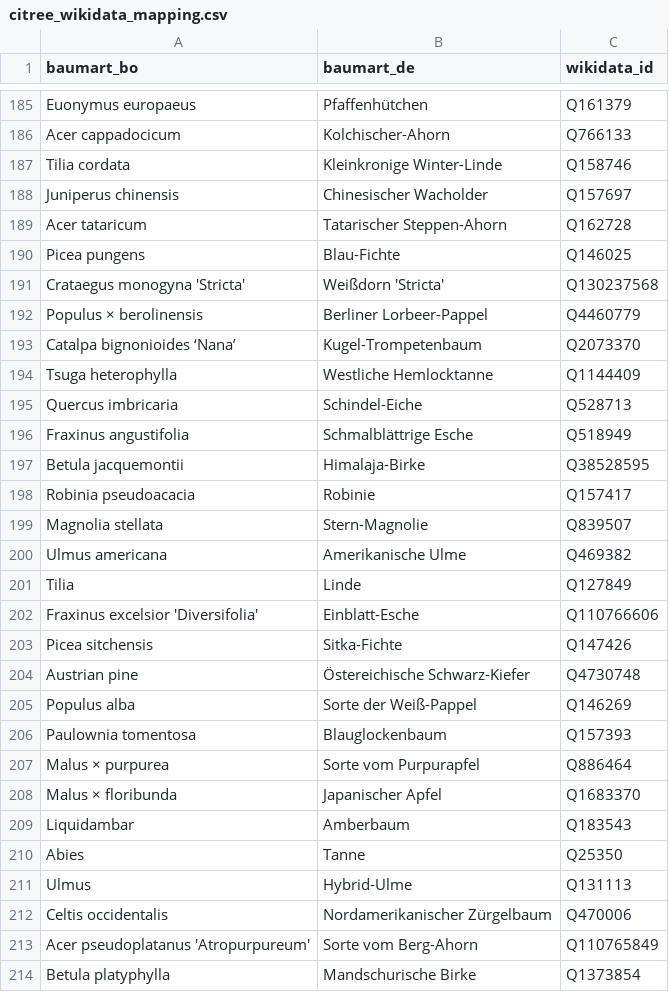
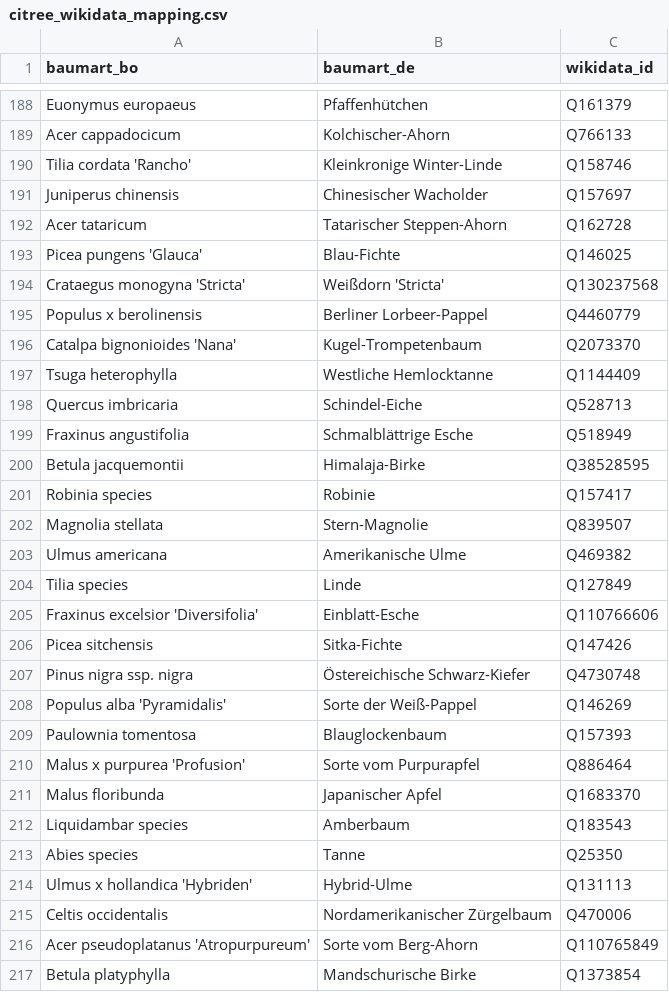
Before and after one commit to codeforbielefeld/baumbie, a CSV file: preparation/xylem/priv/data/citree_wikidata_mapping.csv, drawn as a sheet; only a part is shown, gaps mark what is left out; the diff covers the shown part only.

Commit message:
Fix altered baumart_bo values in citree_wikidata_mapping.csv
This column was accidentally altered in some cases during the wikidata_id reconciliation.

```diff
--- a/preparation/xylem/priv/data/citree_wikidata_mapping.csv
+++ b/preparation/xylem/priv/data/citree_wikidata_mapping.csv
@@ -186,9 +189,9 @@ Euonymus europaeus,Pfaffenhütchen,Q161379
 Acer cappadocicum,Kolchischer-Ahorn,Q766133
-Tilia cordata,Kleinkronige Winter-Linde,Q158746
+Tilia cordata 'Rancho',Kleinkronige Winter-Linde,Q158746
 Juniperus chinensis,Chinesischer Wacholder,Q157697
 Acer tataricum,Tatarischer Steppen-Ahorn,Q162728
-Picea pungens,Blau-Fichte,Q146025
+Picea pungens 'Glauca',Blau-Fichte,Q146025
 Crataegus monogyna 'Stricta',Weißdorn 'Stricta',Q130237568
-Populus × berolinensis,Berliner Lorbeer-Pappel,Q4460779
-Catalpa bignonioides ‘Nana’,Kugel-Trompetenbaum,Q2073370
+Populus x berolinensis,Berliner Lorbeer-Pappel,Q4460779
+Catalpa bignonioides 'Nana',Kugel-Trompetenbaum,Q2073370
 Tsuga heterophylla,Westliche Hemlocktanne,Q1144409
@@ -197,16 +200,16 @@ Fraxinus angustifolia,Schmalblättrige Esche,Q518949
 Betula jacquemontii,Himalaja-Birke,Q38528595
-Robinia pseudoacacia,Robinie,Q157417
+Robinia species,Robinie,Q157417
 Magnolia stellata,Stern-Magnolie,Q839507
 Ulmus americana,Amerikanische Ulme,Q469382
-Tilia,Linde,Q127849
+Tilia species,Linde,Q127849
 Fraxinus excelsior 'Diversifolia',Einblatt-Esche,Q110766606
 Picea sitchensis,Sitka-Fichte,Q147426
-Austrian pine,Östereichische Schwarz-Kiefer,Q4730748
-Populus alba,Sorte der Weiß-Pappel,Q146269
+Pinus nigra ssp. nigra,Östereichische Schwarz-Kiefer,Q4730748
+Populus alba 'Pyramidalis',Sorte der Weiß-Pappel,Q146269
 Paulownia tomentosa,Blauglockenbaum,Q157393
-Malus × purpurea,Sorte vom Purpurapfel,Q886464
-Malus × floribunda,Japanischer Apfel,Q1683370
-Liquidambar,Amberbaum,Q183543
-Abies,Tanne,Q25350
-Ulmus,Hybrid-Ulme,Q131113
+Malus x purpurea 'Profusion',Sorte vom Purpurapfel,Q886464
+Malus floribunda,Japanischer Apfel,Q1683370
+Liquidambar species,Amberbaum,Q183543
+Abies species,Tanne,Q25350
+Ulmus x hollandica 'Hybriden',Hybrid-Ulme,Q131113
 Celtis occidentalis,Nordamerikanischer Zürgelbaum,Q470006
```
Also changed, not shown: 4 added rows and 154 edited cells elsewhere in this file.
